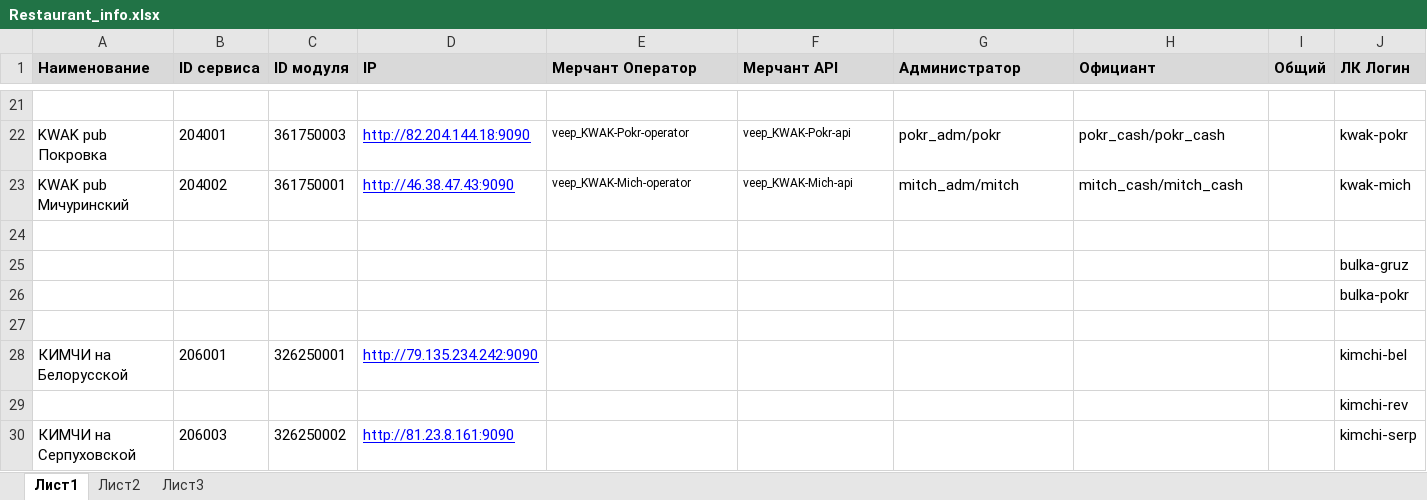
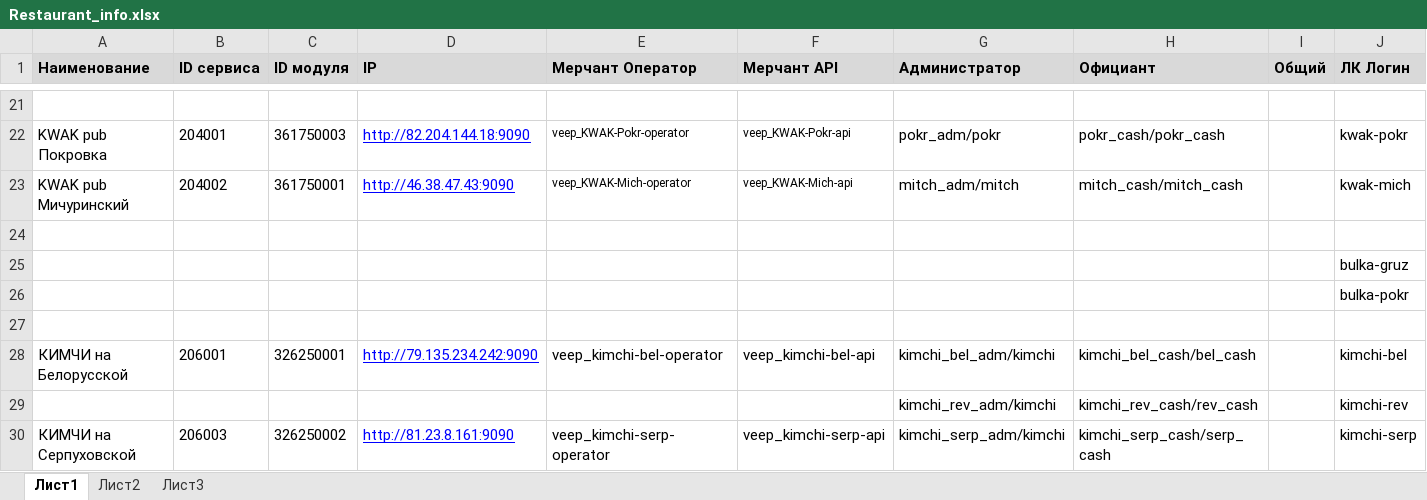
Before and after one commit to veepmobile/VEEP, an Excel workbook: docs/Restaurant_info.xlsx, sheet Лист1, drawn as a sheet; only a part is shown, gaps mark what is left out; values as stored, in another font and other column widths than the file's, no borders; the diff names each change by its address in the sheet, - before the commit and + after, or states it on an @@ line.

```diff
--- a/docs/Restaurant_info.xlsx (sheet Лист1)
+++ b/docs/Restaurant_info.xlsx (sheet Лист1)
-E28 (Мерчант Оператор): (empty)
+E28 (Мерчант Оператор): veep_kimchi-bel-operator
-F28 (Мерчант API): (empty)
+F28 (Мерчант API): veep_kimchi-bel-api
-G28 (Администратор): (empty)
+G28 (Администратор): kimchi_bel_adm/kimchi
-H28 (Официант): (empty)
+H28 (Официант): kimchi_bel_cash/bel_cash
-G29 (Администратор): (empty)
+G29 (Администратор): kimchi_rev_adm/kimchi
-H29 (Официант): (empty)
+H29 (Официант): kimchi_rev_cash/rev_cash
-E30 (Мерчант Оператор): (empty)
+E30 (Мерчант Оператор): veep_kimchi-serp-operator
-F30 (Мерчант API): (empty)
+F30 (Мерчант API): veep_kimchi-serp-api
-G30 (Администратор): (empty)
+G30 (Администратор): kimchi_serp_adm/kimchi
-H30 (Официант): (empty)
+H30 (Официант): kimchi_serp_cash/serp_cash
```
Also changed, not shown: 9 other files.
